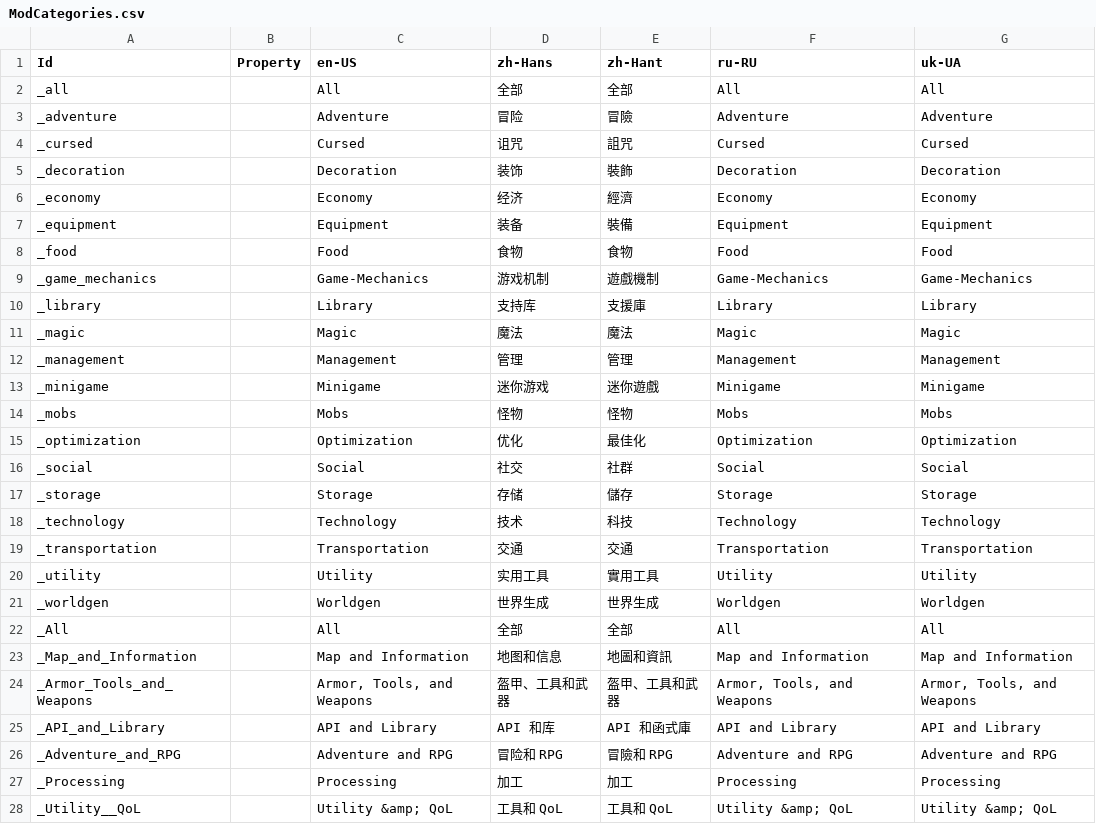
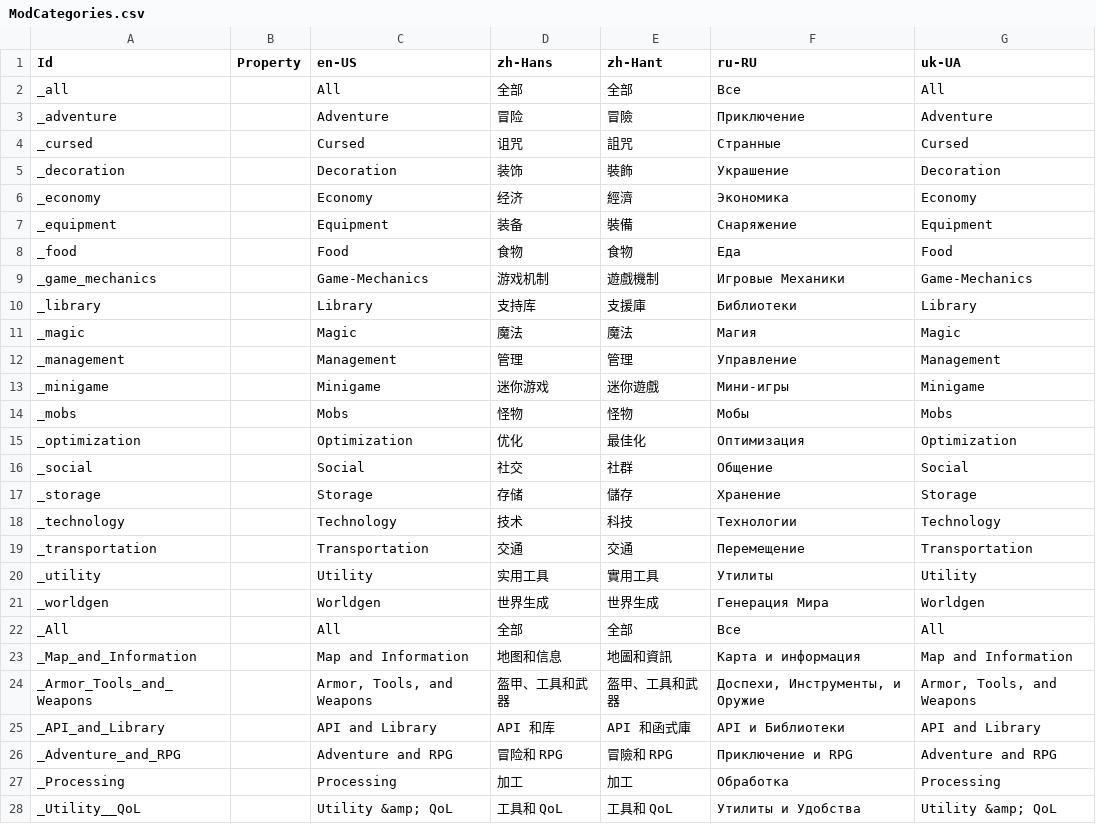
Before and after one commit to Xcube-Studio/FluentLauncher.Localization, a CSV file: Views/ModCategories.csv, drawn as a sheet; only a part is shown; the diff covers the shown part only.

```diff
--- a/Views/ModCategories.csv
+++ b/Views/ModCategories.csv
@@ -1,28 +1,28 @@
 Id,Property,en-US,zh-Hans,zh-Hant,ru-RU,uk-UA
-_all,,All,全部,全部,All,All
-_adventure,,Adventure,冒险,冒險,Adventure,Adventure
-_cursed,,Cursed,诅咒,詛咒,Cursed,Cursed
-_decoration,,Decoration,装饰,裝飾,Decoration,Decoration
-_economy,,Economy,经济,經濟,Economy,Economy
-_equipment,,Equipment,装备,裝備,Equipment,Equipment
-_food,,Food,食物,食物,Food,Food
-_game_mechanics,,Game-Mechanics,游戏机制,遊戲機制,Game-Mechanics,Game-Mechanics
-_library,,Library,支持库,支援庫,Library,Library
-_magic,,Magic,魔法,魔法,Magic,Magic
-_management,,Management,管理,管理,Management,Management
-_minigame,,Minigame,迷你游戏,迷你遊戲,Minigame,Minigame
-_mobs,,Mobs,怪物,怪物,Mobs,Mobs
-_optimization,,Optimization,优化,最佳化,Optimization,Optimization
-_social,,Social,社交,社群,Social,Social
-_storage,,Storage,存储,儲存,Storage,Storage
-_technology,,Technology,技术,科技,Technology,Technology
-_transportation,,Transportation,交通,交通,Transportation,Transportation
-_utility,,Utility,实用工具,實用工具,Utility,Utility
-_worldgen,,Worldgen,世界生成,世界生成,Worldgen,Worldgen
-_All,,All,全部,全部,All,All
-_Map_and_Information,,Map and Information,地图和信息,地圖和資訊,Map and Information,Map and Information
-_Armor_Tools_and_Weapons,,"Armor, Tools, and Weapons",盔甲、工具和武器,盔甲、工具和武器,"Armor, Tools, and Weapons","Armor, Tools, and Weapons"
-_API_and_Library,,API and Library,API 和库,API 和函式庫,API and Library,API and Library
-_Adventure_and_RPG,,Adventure and RPG,冒险和 RPG,冒險和 RPG,Adventure and RPG,Adventure and RPG
-_Processing,,Processing,加工,加工,Processing,Processing
-_Utility__QoL,,Utility &amp; QoL,工具和 QoL,工具和 QoL,Utility &amp; QoL,Utility &amp; QoL
+_all,,All,全部,全部,Все,All
+_adventure,,Adventure,冒险,冒險,Приключение,Adventure
+_cursed,,Cursed,诅咒,詛咒,Странные,Cursed
+_decoration,,Decoration,装饰,裝飾,Украшение,Decoration
+_economy,,Economy,经济,經濟,Экономика,Economy
+_equipment,,Equipment,装备,裝備,Снаряжение,Equipment
+_food,,Food,食物,食物,Еда,Food
+_game_mechanics,,Game-Mechanics,游戏机制,遊戲機制,Игровые Механики,Game-Mechanics
+_library,,Library,支持库,支援庫,Библиотеки,Library
+_magic,,Magic,魔法,魔法,Магия,Magic
+_management,,Management,管理,管理,Управление,Management
+_minigame,,Minigame,迷你游戏,迷你遊戲,Мини-игры,Minigame
+_mobs,,Mobs,怪物,怪物,Мобы,Mobs
+_optimization,,Optimization,优化,最佳化,Оптимизация,Optimization
+_social,,Social,社交,社群,Общение,Social
+_storage,,Storage,存储,儲存,Хранение,Storage
+_technology,,Technology,技术,科技,Технологии,Technology
+_transportation,,Transportation,交通,交通,Перемещение,Transportation
+_utility,,Utility,实用工具,實用工具,Утилиты,Utility
+_worldgen,,Worldgen,世界生成,世界生成,Генерация Мира,Worldgen
+_All,,All,全部,全部,Все,All
+_Map_and_Information,,Map and Information,地图和信息,地圖和資訊,Карта и информация,Map and Information
+_Armor_Tools_and_Weapons,,"Armor, Tools, and Weapons",盔甲、工具和武器,盔甲、工具和武器,"Доспехи, Инструменты, и Оружие","Armor, Tools, and Weapons"
+_API_and_Library,,API and Library,API 和库,API 和函式庫,API и Библиотеки,API and Library
+_Adventure_and_RPG,,Adventure and RPG,冒险和 RPG,冒險和 RPG,Приключение и RPG,Adventure and RPG
+_Processing,,Processing,加工,加工,Обработка,Processing
+_Utility__QoL,,Utility &amp; QoL,工具和 QoL,工具和 QoL,Утилиты и Удобства,Utility &amp; QoL
```
Also changed, not shown: 28 edited cells elsewhere in this file, Views/Converters.csv, Views/LoggerPage.csv, 3 other files.
